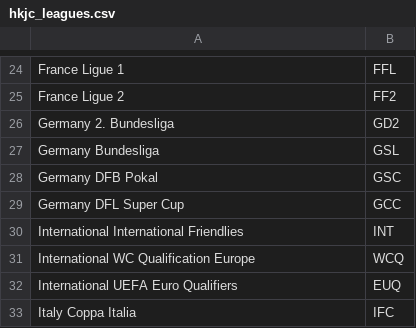
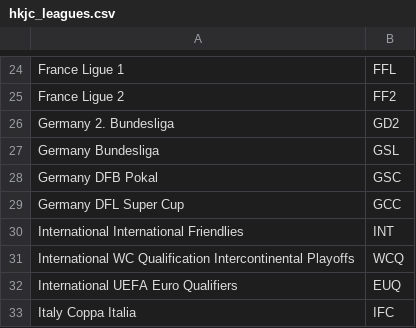
Before and after one commit to tanjt107/football-prediction, a CSV file: manual_files/hkjc_leagues.csv, drawn as a sheet; only a part is shown, gaps mark what is left out.

```diff
--- a/manual_files/hkjc_leagues.csv
+++ b/manual_files/hkjc_leagues.csv
@@ -30,3 +30,3 @@ Germany DFL Super Cup,GCC
 International International Friendlies,INT
-International WC Qualification Europe,WCQ
+International WC Qualification Intercontinental Playoffs,WCQ
 International UEFA Euro Qualifiers,EUQ
```
Also changed, not shown: manual_files/non_hkjc_leagues.csv, manual_files/transfermarkt_leagues.csv, 9 other files.
